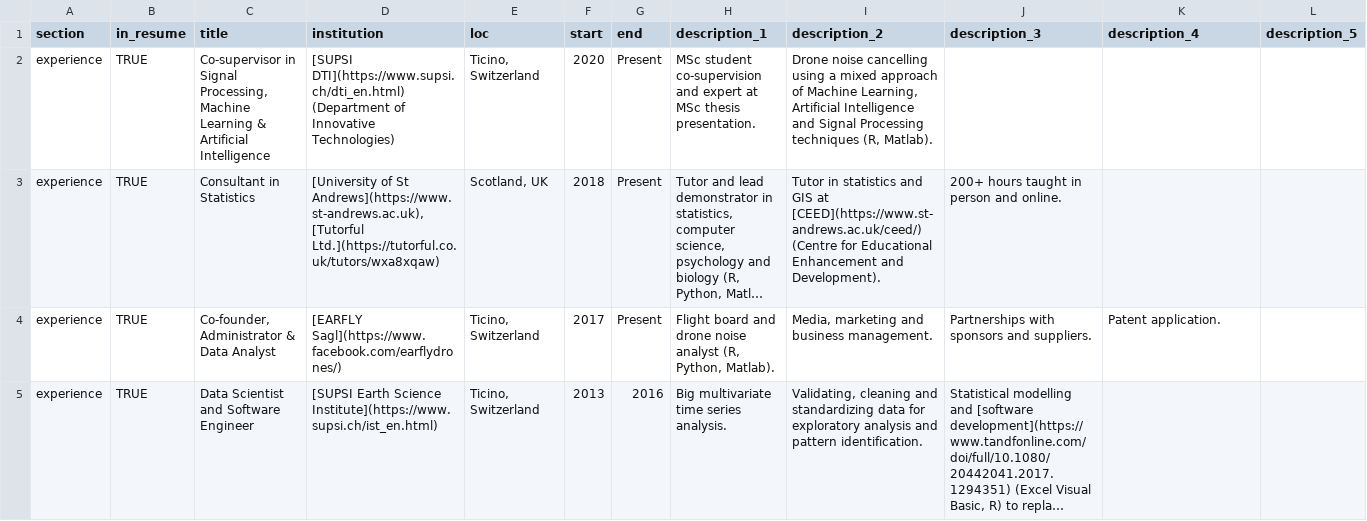
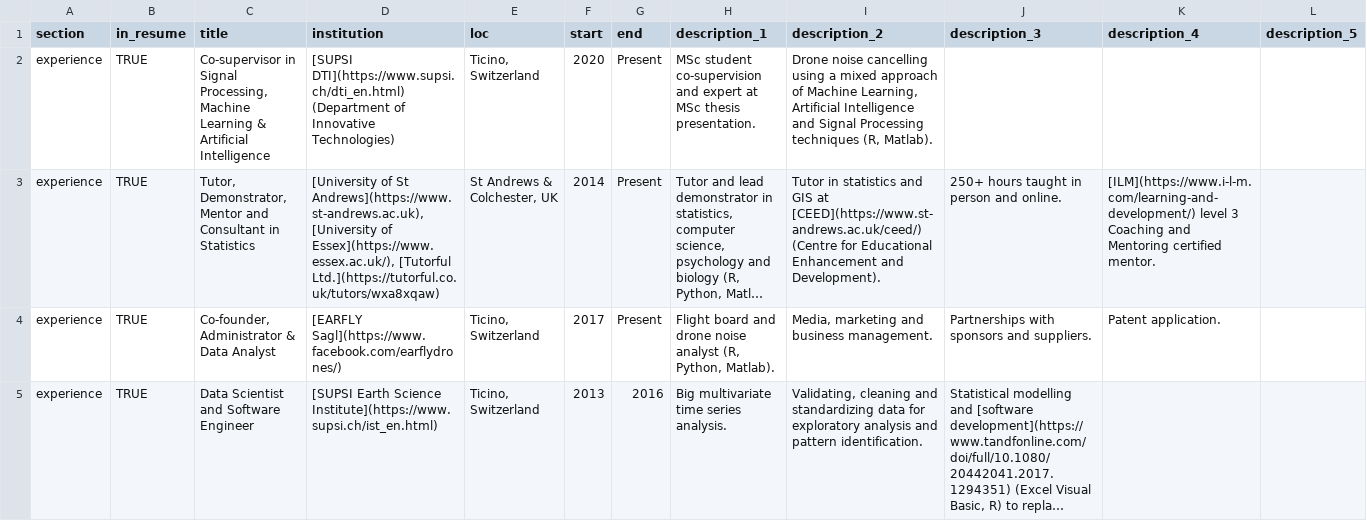
Before and after one commit to FilippoFranchini/cv, a CSV file: csvs/positions.csv, drawn as a sheet; only a part is shown; long unchanged cells end in …; the diff names each change by its address in the sheet, - before the commit and + after, or states it on an @@ line.

```diff
--- a/csvs/positions.csv
+++ b/csvs/positions.csv
-C3 (title): Consultant in Statistics
+C3 (title): Tutor, Demonstrator, Mentor and Consultant in Statistics
-D3 (institution): …St Andrews](https://www.st-andrews.ac.uk), [Tutorful Ltd.](https://tutorful.co.uk/tutors/wxa8xqaw)
+D3 (institution): …St Andrews](https://www.st-andrews.ac.uk), [University of Essex](https://www.essex.ac.uk/), [Tutorful Ltd.](https://tutorful.co.uk/tutors/wxa8xqaw)
-E3 (loc): Scotland, UK
+E3 (loc): St Andrews & Colchester, UK
-F3 (start): 2018
+F3 (start): 2014
-J3 (description_3): 200+ hours taught in person and online.
+J3 (description_3): 250+ hours taught in person and online.
-K3 (description_4): (empty)
+K3 (description_4): [ILM](https://www.i-l-m.com/learning-and-development/) level 3 Coaching and Mentoring certified mentor.
```
Also changed, not shown: 2 other files.
